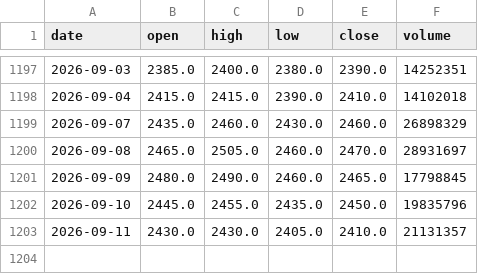
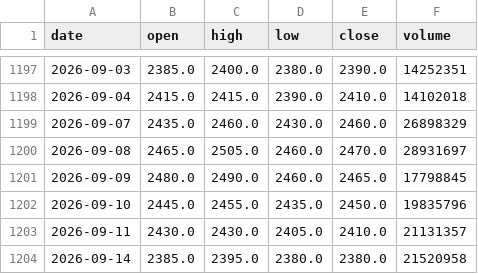
Before and after one commit to ShibaKen223/Investment-Project, a CSV file: data/history/2330.csv, drawn as a sheet; only a part is shown, gaps mark what is left out.

```diff
--- a/data/history/2330.csv
+++ b/data/history/2330.csv
@@ -1203 +1203,2 @@ date,open,high,low,close,volume
 2026-09-11,2430.0,2430.0,2405.0,2410.0,21131357
+2026-09-14,2385.0,2395.0,2380.0,2380.0,21520958
```
Also changed, not shown: data/history/2308.csv, data/history/2345.csv, 56 other files.
